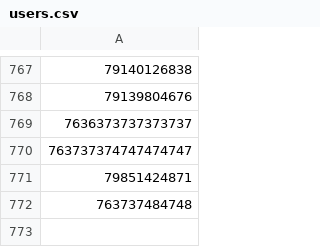
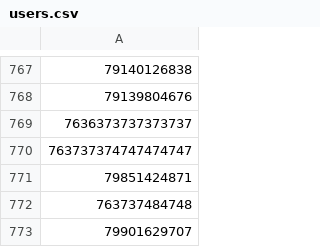
Before and after one commit to Ibeliveicanfly666/spam_filter, a CSV file: users.csv, drawn as a sheet; only a part is shown, gaps mark what is left out; the diff names each change by its address in the sheet, - before the commit and + after, or states it on an @@ line.

Commit message:
Add new spam phones via script

```diff
--- a/users.csv
+++ b/users.csv
+row 773: 79901629707
```
